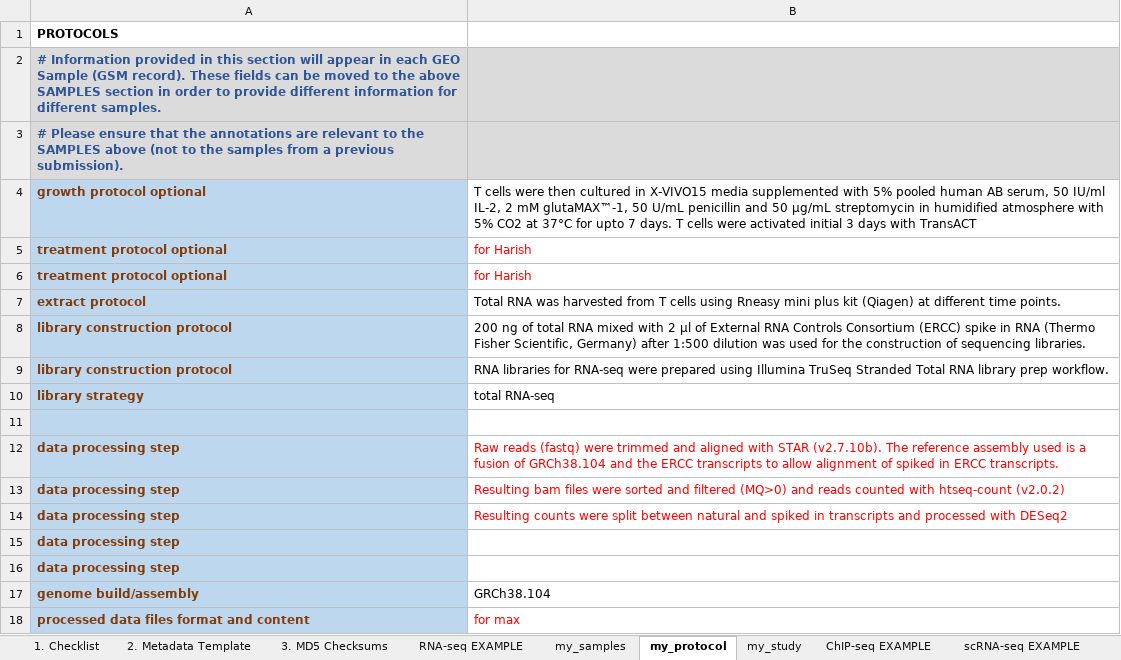
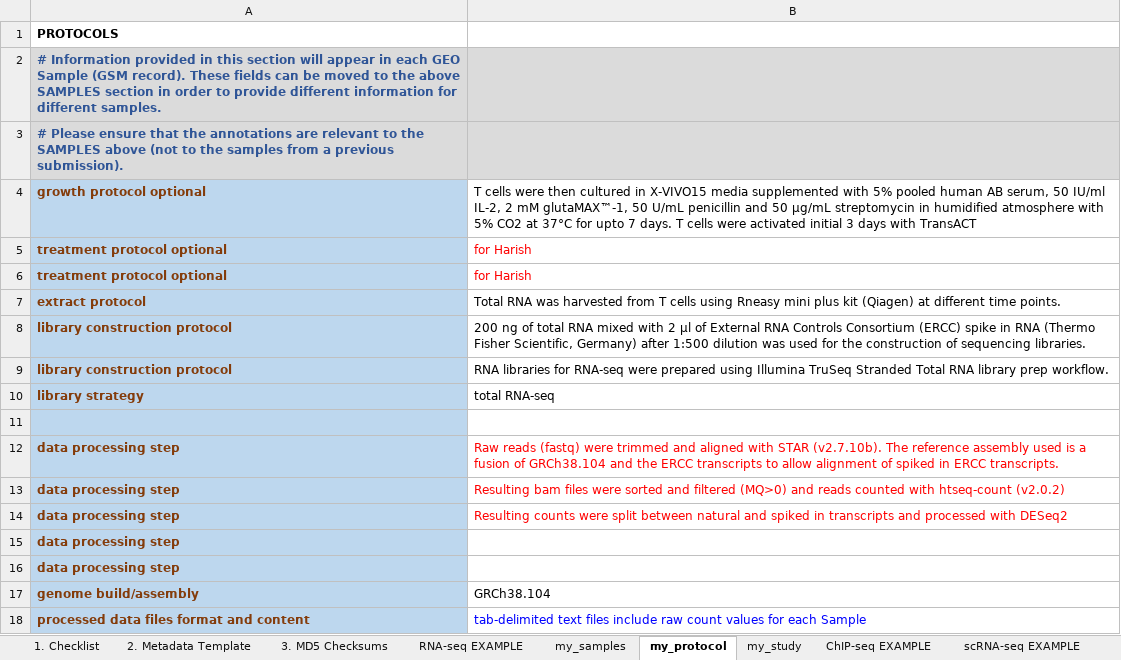
Before and after one commit to harishharish759/T_cell_Transcriptome_Analysis, an Excel workbook: seq_template.xlsx, sheet my_protocol, drawn as a sheet; values as stored, in another font and other column widths than the file's, no borders; the diff names each change by its address in the sheet, - before the commit and + after, or states it on an @@ line.

Commit message:
Update seq_template.xlsx

```diff
--- a/seq_template.xlsx (sheet my_protocol)
+++ b/seq_template.xlsx (sheet my_protocol)
-B18: for max
+B18: tab-delimited text files include raw count values for each Sample
-B18 text colour: #FF0000
+B18 text colour: #0000FF
```
